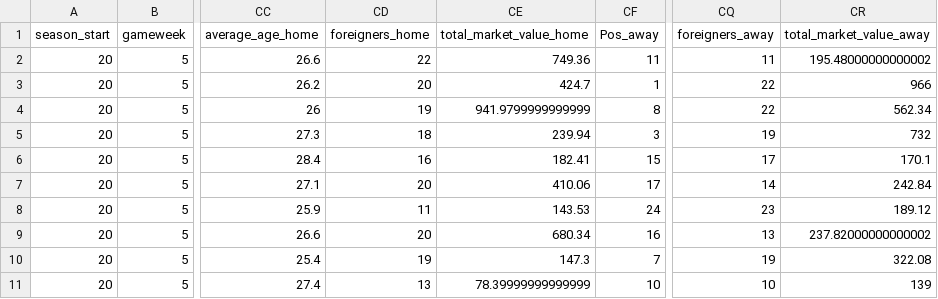
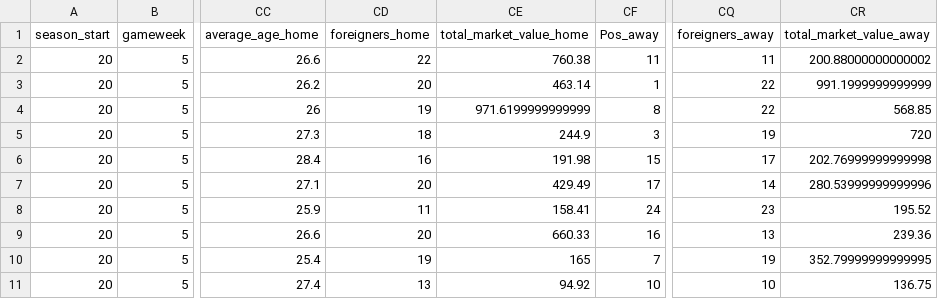
Before and after one commit to Nilafhiosagam/flexdashboard, a CSV file: combined_home_and_away.csv, drawn as a sheet; only a part is shown, gaps mark what is left out; the diff names each change by its address in the sheet, - before the commit and + after, or states it on an @@ line.

```diff
--- a/combined_home_and_away.csv
+++ b/combined_home_and_away.csv
-CE2 (total_market_value_home): 749.36
+CE2 (total_market_value_home): 760.38
-CR2 (total_market_value_away): 195.48000000000002
+CR2 (total_market_value_away): 200.88000000000002
-CE3 (total_market_value_home): 424.7
+CE3 (total_market_value_home): 463.14
-CR3 (total_market_value_away): 966
+CR3 (total_market_value_away): 991.1999999999999
-CE4 (total_market_value_home): 941.9799999999999
+CE4 (total_market_value_home): 971.6199999999999
-CR4 (total_market_value_away): 562.34
+CR4 (total_market_value_away): 568.85
-CE5 (total_market_value_home): 239.94
+CE5 (total_market_value_home): 244.9
-CR5 (total_market_value_away): 732
+CR5 (total_market_value_away): 720
-CE6 (total_market_value_home): 182.41
+CE6 (total_market_value_home): 191.98
-CR6 (total_market_value_away): 170.1
+CR6 (total_market_value_away): 202.76999999999998
-CE7 (total_market_value_home): 410.06
+CE7 (total_market_value_home): 429.49
-CR7 (total_market_value_away): 242.84
+CR7 (total_market_value_away): 280.53999999999996
-CE8 (total_market_value_home): 143.53
+CE8 (total_market_value_home): 158.41
-CR8 (total_market_value_away): 189.12
+CR8 (total_market_value_away): 195.52
-CE9 (total_market_value_home): 680.34
+CE9 (total_market_value_home): 660.33
-CR9 (total_market_value_away): 237.82000000000002
+CR9 (total_market_value_away): 239.36
-CE10 (total_market_value_home): 147.3
+CE10 (total_market_value_home): 165
-CR10 (total_market_value_away): 322.08
+CR10 (total_market_value_away): 352.79999999999995
-CE11 (total_market_value_home): 78.39999999999999
+CE11 (total_market_value_home): 94.92
-CR11 (total_market_value_away): 139
+CR11 (total_market_value_away): 136.75
```
Also changed, not shown: 2 other files.
